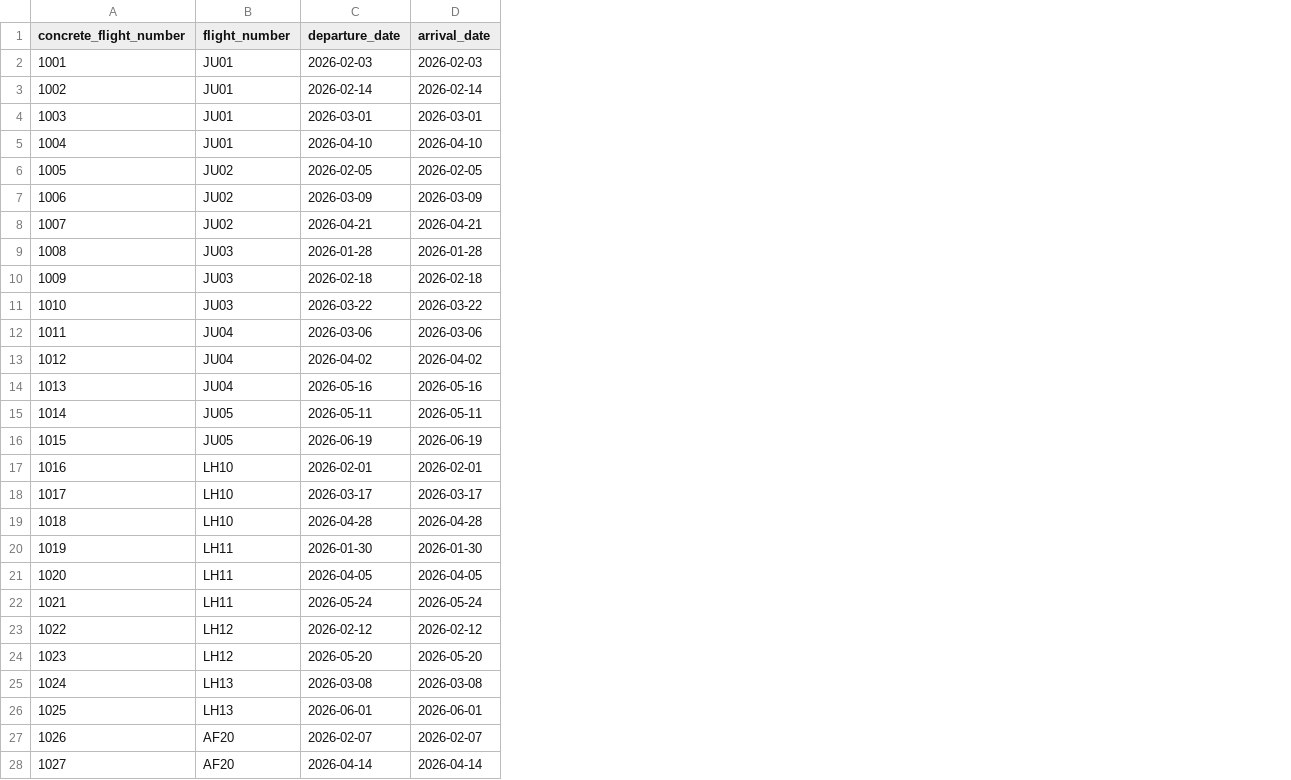
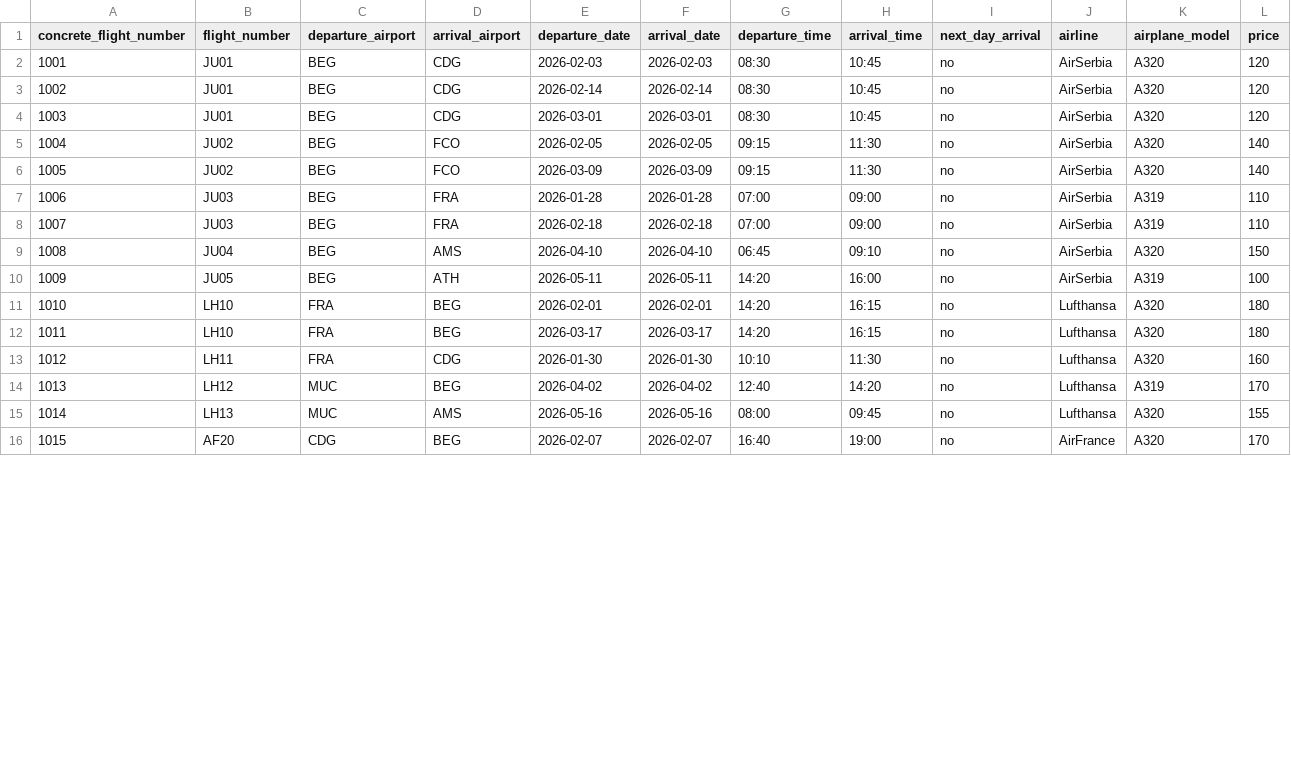
Before and after one commit to id1119/flight-ticket-management, a CSV file: csv_files/concrete_flights.csv, drawn as a sheet; only a part is shown; removed rows and columns are numbered as before the commit, all else as after; the diff covers the shown part only; the diff names each change by its address in the sheet, - before the commit and + after, or states it on an @@ line.

```diff
--- a/csv_files/concrete_flights.csv
+++ b/csv_files/concrete_flights.csv
+column C (departure_airport), rows 2-16: BEG | BEG | BEG | BEG | BEG | BEG | BEG | BEG | BEG | FRA | FRA | FRA | MUC | MUC | CDG
+column D (arrival_airport), rows 2-16: CDG | CDG | CDG | FCO | FCO | FRA | FRA | AMS | ATH | BEG | BEG | CDG | BEG | AMS | BEG
+column G (departure_time), rows 2-16: 08:30 | 08:30 | 08:30 | 09:15 | 09:15 | 07:00 | 07:00 | 06:45 | 14:20 | 14:20 | 14:20 | 10:10 | 12:40 | 08:00 | 16:40
+column H (arrival_time), rows 2-16: 10:45 | 10:45 | 10:45 | 11:30 | 11:30 | 09:00 | 09:00 | 09:10 | 16:00 | 16:15 | 16:15 | 11:30 | 14:20 | 09:45 | 19:00
+column I (next_day_arrival), rows 2-16: all no
+column J (airline), rows 2-16: AirSerbia | AirSerbia | AirSerbia | AirSerbia | AirSerbia | AirSerbia | AirSerbia | AirSerbia | AirSerbia | Lufthansa | Lufthansa | Lufthansa | Lufthansa | Lufthansa | AirFrance
+column K (airplane_model), rows 2-16: A320 | A320 | A320 | A320 | A320 | A319 | A319 | A320 | A319 | A320 | A320 | A320 | A319 | A320 | A320
+column L (price), rows 2-16: 120 | 120 | 120 | 140 | 140 | 110 | 110 | 150 | 100 | 180 | 180 | 160 | 170 | 155 | 170
-row 5: 1004 | JU01 | 2026-04-10 | 2026-04-10
@@ column A (concrete_flight_number) renumbered between rows 5 and 35 @@
-row 8: 1007 | JU02 | 2026-04-21 | 2026-04-21
-row 11: 1010 | JU03 | 2026-03-22 | 2026-03-22
-row 12: 1011 | JU04 | 2026-03-06 | 2026-03-06
-E9 (departure_date): 2026-04-02
+E9 (departure_date): 2026-04-10
-F9 (arrival_date): 2026-04-02
+F9 (arrival_date): 2026-04-10
-row 14: 1013 | JU04 | 2026-05-16 | 2026-05-16
-row 16: 1015 | JU05 | 2026-06-19 | 2026-06-19
-row 19: 1018 | LH10 | 2026-04-28 | 2026-04-28
-row 21: 1020 | LH11 | 2026-04-05 | 2026-04-05
-row 22: 1021 | LH11 | 2026-05-24 | 2026-05-24
-row 23: 1022 | LH12 | 2026-02-12 | 2026-02-12
-E14 (departure_date): 2026-05-20
+E14 (departure_date): 2026-04-02
-F14 (arrival_date): 2026-05-20
+F14 (arrival_date): 2026-04-02
-row 25: 1024 | LH13 | 2026-03-08 | 2026-03-08
-E15 (departure_date): 2026-06-01
+E15 (departure_date): 2026-05-16
-F15 (arrival_date): 2026-06-01
+F15 (arrival_date): 2026-05-16
-row 28: 1027 | AF20 | 2026-04-14 | 2026-04-14
```
Also changed, not shown: 19 removed rows and 3 edited cells elsewhere in this file, csv_files/flights.csv, 2 other files.
